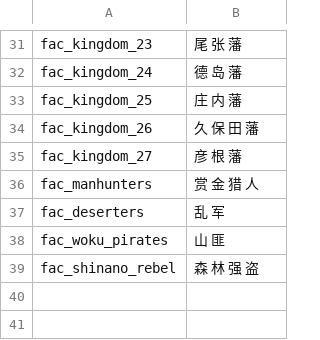
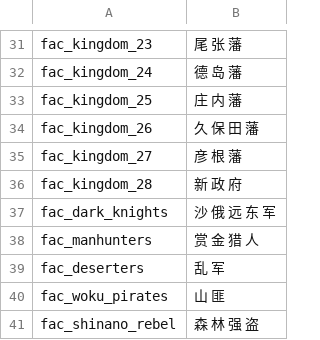
Before and after one commit to hooohoooh/Module_system_1.166, a CSV file: cns/factions.csv, drawn as a sheet; only a part is shown, gaps mark what is left out; the diff names each change by its address in the sheet, - before the commit and + after, or states it on an @@ line.

```diff
--- a/cns/factions.csv
+++ b/cns/factions.csv
+row 36: fac_kingdom_28 | 新 政 府
+row 37: fac_dark_knights | 沙 俄 远 东 军
```
Also changed, not shown: cns/game_menus.csv, cns/game_strings.csv, 8 other files.
